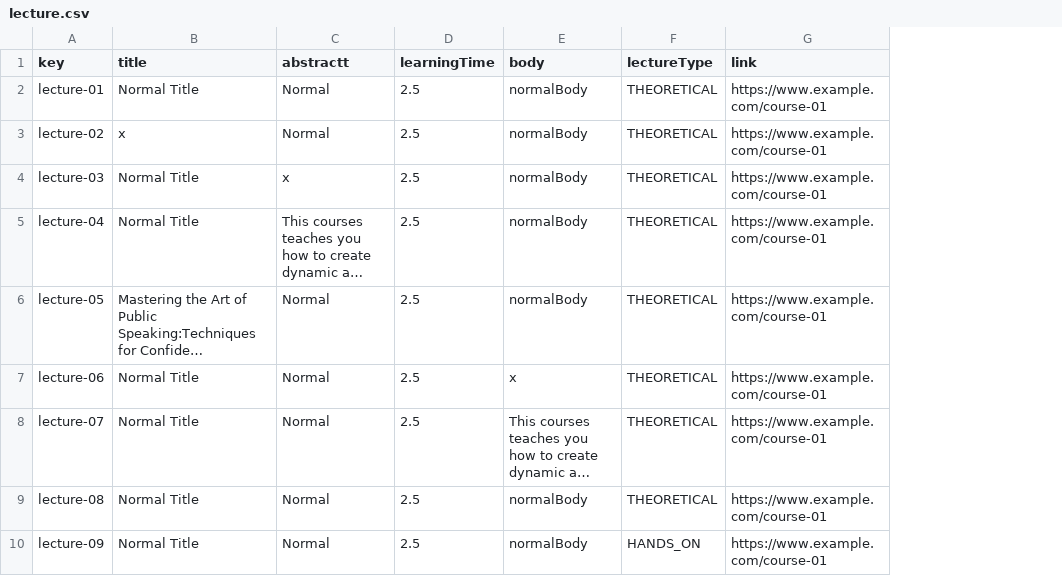
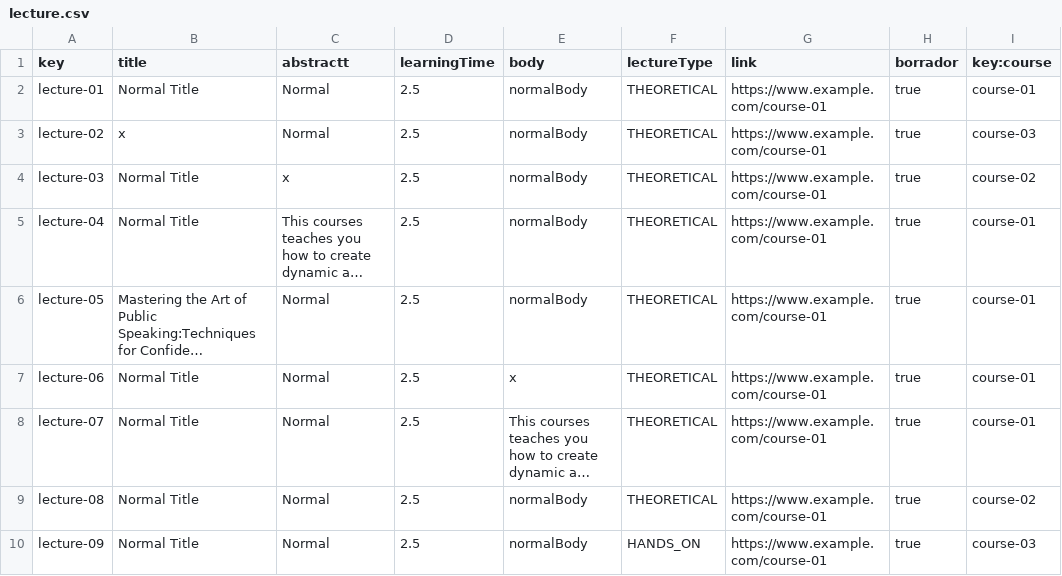
Before and after one commit to IsmaelRuizJurado/Acme-L3-D02-23.1, a CSV file: src/main/webapp/WEB-INF/resources/sample-data/lecture.csv, drawn as a sheet; long unchanged cells end in …; the diff names each change by its address in the sheet, - before the commit and + after, or states it on an @@ line.

```diff
--- a/src/main/webapp/WEB-INF/resources/sample-data/lecture.csv
+++ b/src/main/webapp/WEB-INF/resources/sample-data/lecture.csv
+column H (borrador), rows 2-10: all true
+column I (key:course), rows 2-10: course-01 | course-03 | course-02 | course-01 | course-01 | course-01 | course-01 | course-02 | course-03
```
Also changed, not shown: src/main/webapp/WEB-INF/resources/sample-data/course.csv, 40 other files.
